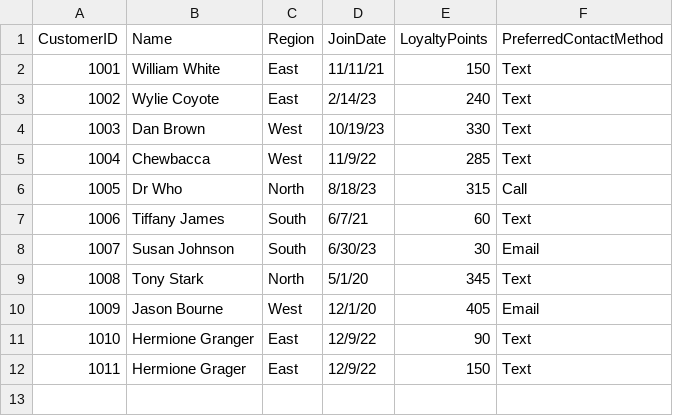
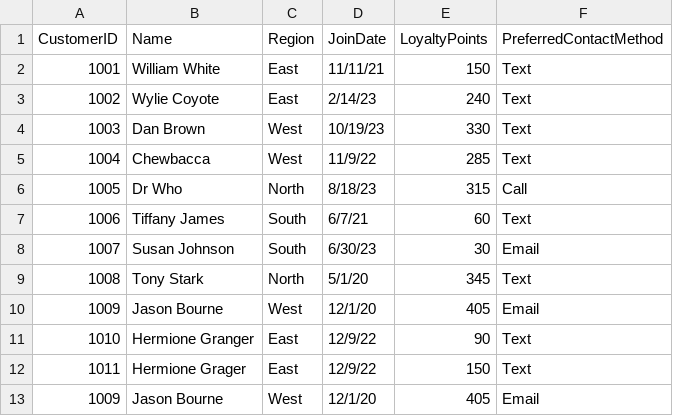
Before and after one commit to Pojetta/smart-store-joannafarris, a CSV file: data/raw/customers_data.csv, drawn as a sheet; the diff names each change by its address in the sheet, - before the commit and + after, or states it on an @@ line.

```diff
--- a/data/raw/customers_data.csv
+++ b/data/raw/customers_data.csv
+row 13: 1009 | Jason Bourne | West | 12/1/20 | 405 | Email
```
Also changed, not shown: data/prepared/customers_data_prepared.csv, data/prepared/products_data_prepared.csv, 11 other files.
